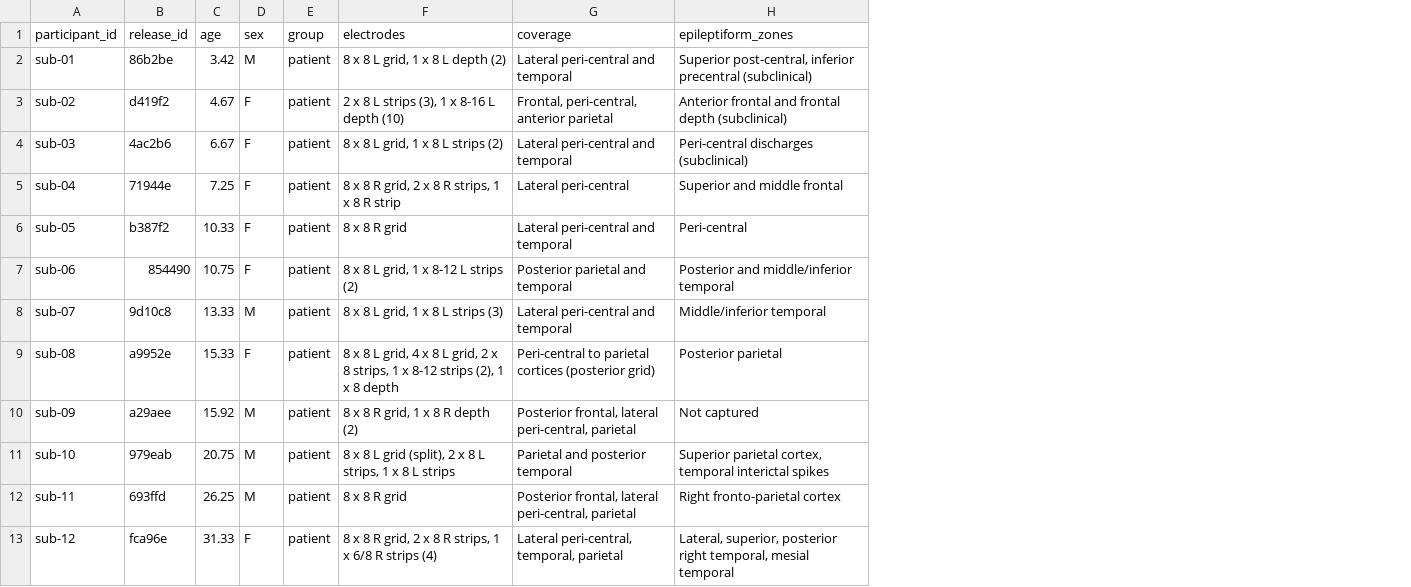
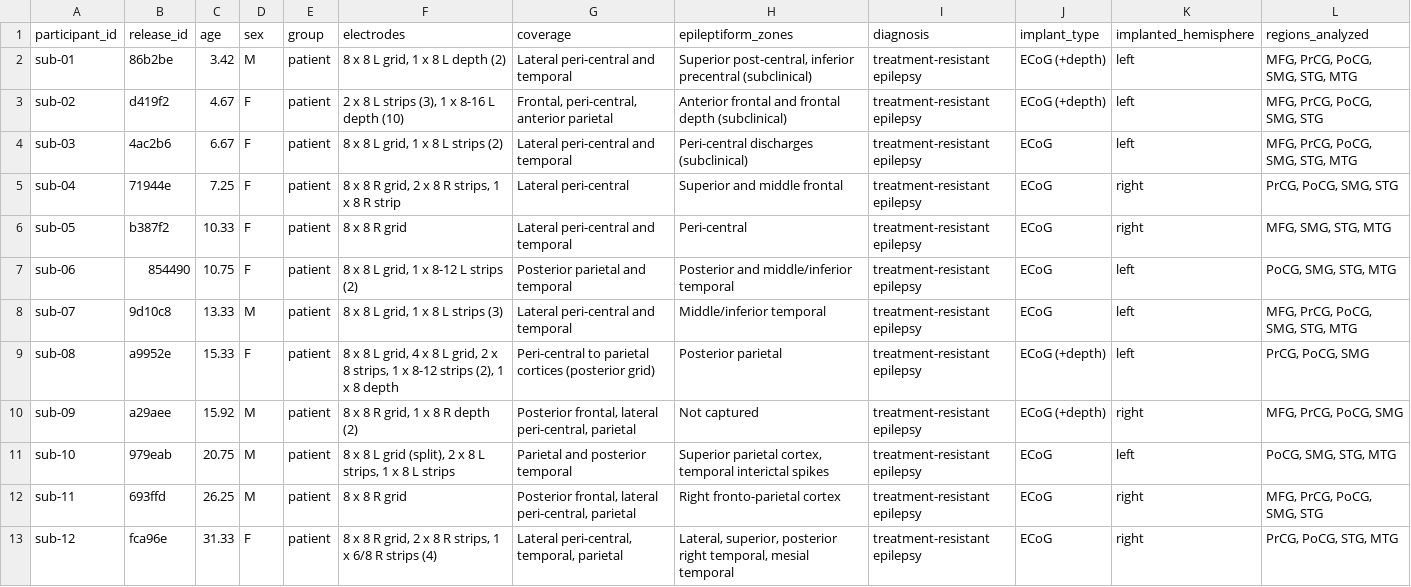
Before and after one commit to nemarDatasets/nm000396, a TSV file: participants.tsv, drawn as a sheet; only a part is shown; the diff names each change by its address in the sheet, - before the commit and + after, or states it on an @@ line.

Commit message:
Add per-contact gyrus labels (anat_label, from the deposit montage.csv), participant diagnosis/implant/hemisphere/analysed regions, and README section on recording, reference, electrodes and localisation
Text and sidecar metadata only, from batch3/enrich (ieeg-nemar campaign, 2026-10-08). No data file changed; no coordinates changed or added.

```diff
--- a/participants.tsv
+++ b/participants.tsv
+column I (diagnosis), rows 2-13: all treatment-resistant epilepsy
+column J (implant_type), rows 2-13: ECoG (+depth) | ECoG (+depth) | ECoG | ECoG | ECoG | ECoG | ECoG | ECoG (+depth) | ECoG (+depth) | ECoG | ECoG | ECoG
+column K (implanted_hemisphere), rows 2-13: left | left | left | right | right | left | left | left | right | left | right | right
+column L (regions_analyzed), rows 2-13: MFG, PrCG, PoCG, SMG, STG, MTG | MFG, PrCG, PoCG, SMG, STG | MFG, PrCG, PoCG, SMG, STG, MTG | PrCG, PoCG, SMG, STG | MFG, SMG, STG, MTG | PoCG, SMG, STG, MTG | MFG, PrCG, PoCG, SMG, STG, MTG | PrCG, PoCG, SMG | MFG, PrCG, PoCG, SMG | PoCG, SMG, STG, MTG | MFG, PrCG, PoCG, SMG, STG | PrCG, PoCG, STG, MTG
```
Also changed, not shown: sub-01/ieeg/sub-01_space-Other_electrodes.tsv, sub-02/ieeg/sub-02_space-Other_electrodes.tsv, 26 other files.
